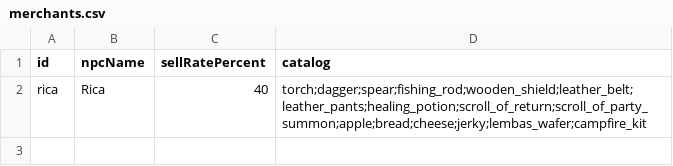
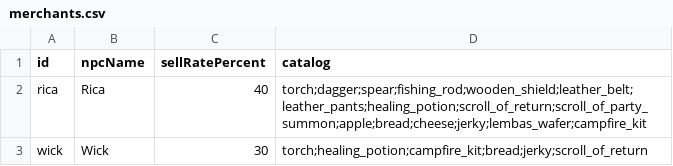
Before and after one commit to Julian-adv/OnlineRPG, a CSV file: data-src/merchants.csv, drawn as a sheet; the diff names each change by its address in the sheet, - before the commit and + after, or states it on an @@ line.

```diff
--- a/data-src/merchants.csv
+++ b/data-src/merchants.csv
+row 3: wick | Wick | 30 | torch;healing_potion;campfire_kit;bread;jerky;scroll_of_return
```
Also changed, not shown: 5 other files.
